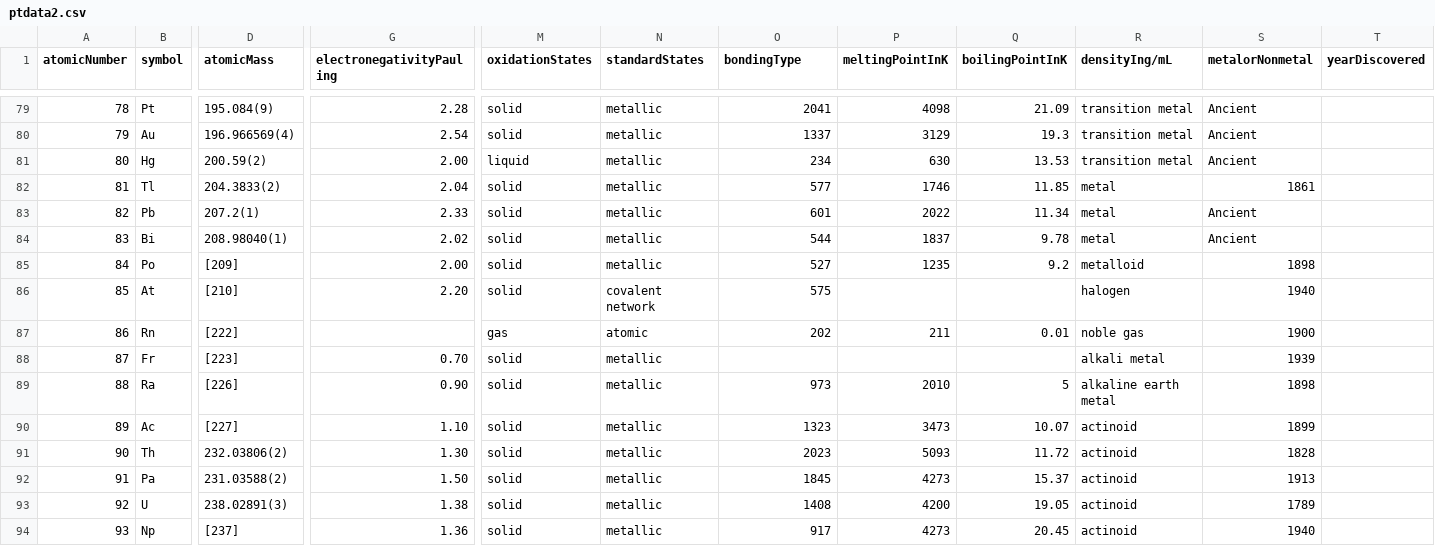
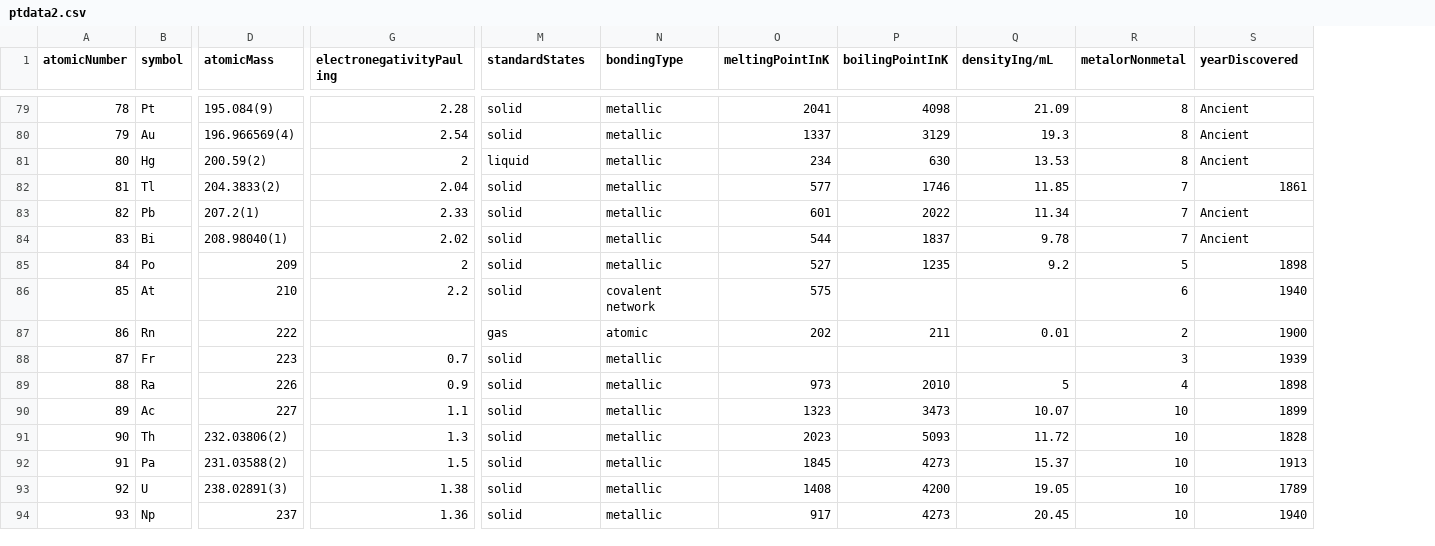
Before and after one commit to tssabr/chemistrepository, a CSV file: ChemistToolKit/ChemistToolKit/ptdata2.csv, drawn as a sheet; only a part is shown, gaps mark what is left out; removed rows and columns are numbered as before the commit, all else as after; the diff covers the shown part only; the diff names each change by its address in the sheet, - before the commit and + after, or states it on an @@ line.

```diff
--- a/ChemistToolKit/ChemistToolKit/ptdata2.csv
+++ b/ChemistToolKit/ChemistToolKit/ptdata2.csv
-column R (densityIng/mL), rows 79-94: transition metal | transition metal | transition metal | metal | metal | metal | metalloid | halogen | noble gas | alkali metal | alkaline earth metal | actinoid | actinoid | actinoid | actinoid | actinoid
+column R (metalorNonmetal), rows 79-94: 8 | 8 | 8 | 7 | 7 | 7 | 5 | 6 | 2 | 3 | 4 | 10 | 10 | 10 | 10 | 10
-column T (yearDiscovered), empty
-M1: oxidationStates
+M1: standardStates
-N1: standardStates
+N1: bondingType
-O1: bondingType
+O1: meltingPointInK
-P1: meltingPointInK
+P1: boilingPointInK
-Q1: boilingPointInK
+Q1: densityIng/mL
-S1: metalorNonmetal
+S1: yearDiscovered
-G81 (electronegativityPauling): 2.00
+G81 (electronegativityPauling): 2
-D85 (atomicMass): [209]
+D85 (atomicMass): 209
-G85 (electronegativityPauling): 2.00
+G85 (electronegativityPauling): 2
-D86 (atomicMass): [210]
+D86 (atomicMass): 210
-G86 (electronegativityPauling): 2.20
+G86 (electronegativityPauling): 2.2
-D87 (atomicMass): [222]
+D87 (atomicMass): 222
-D88 (atomicMass): [223]
+D88 (atomicMass): 223
-G88 (electronegativityPauling): 0.70
+G88 (electronegativityPauling): 0.7
-D89 (atomicMass): [226]
+D89 (atomicMass): 226
-G89 (electronegativityPauling): 0.90
+G89 (electronegativityPauling): 0.9
-D90 (atomicMass): [227]
+D90 (atomicMass): 227
-G90 (electronegativityPauling): 1.10
+G90 (electronegativityPauling): 1.1
-G91 (electronegativityPauling): 1.30
+G91 (electronegativityPauling): 1.3
-G92 (electronegativityPauling): 1.50
+G92 (electronegativityPauling): 1.5
-D94 (atomicMass): [237]
+D94 (atomicMass): 237
```
Also changed, not shown: 56 edited cells elsewhere in this file, ptdata2.csv, 15 other files.
